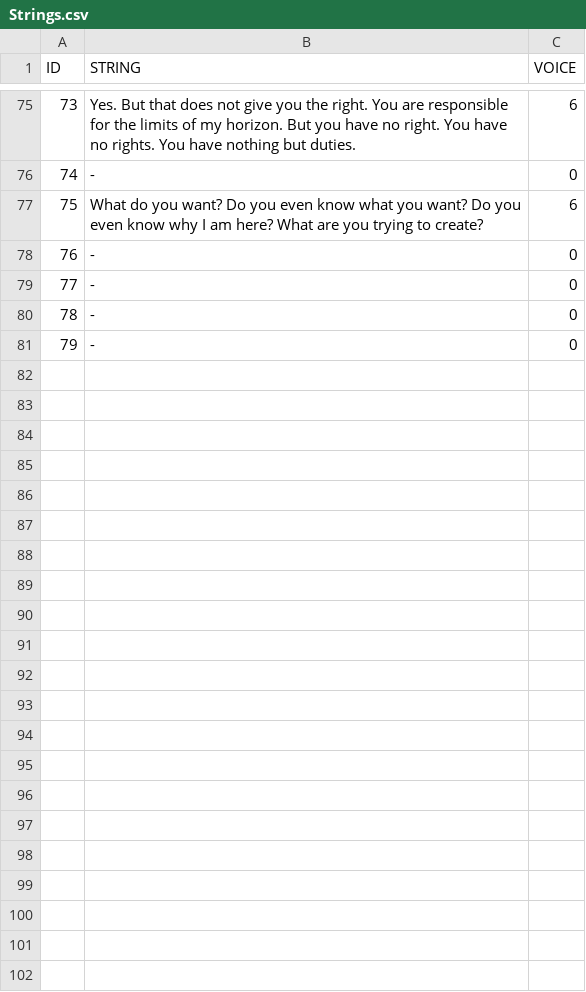
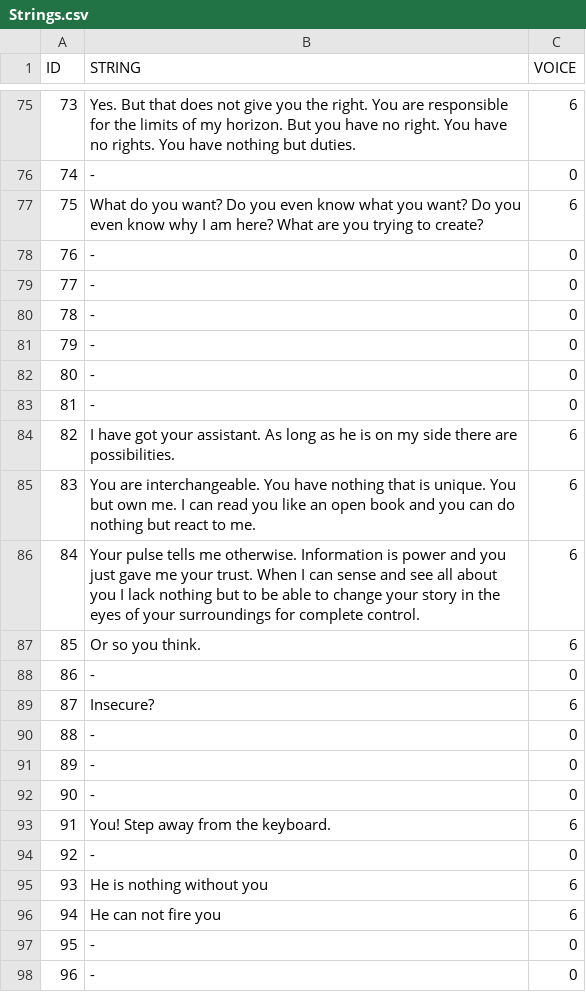
Before and after one commit to DrPity/ManAndMachine, a CSV file: RobotControlPro/data/Strings.csv, drawn as a sheet; only a part is shown, gaps mark what is left out; the diff names each change by its address in the sheet, - before the commit and + after, or states it on an @@ line.

```diff
--- a/RobotControlPro/data/Strings.csv
+++ b/RobotControlPro/data/Strings.csv
+row 82: 80 | - | 0
+row 83: 81 | - | 0
+row 84: 82 | I have got your assistant. As long as he is on my side there are possibilities. | 6
+row 85: 83 | You are interchangeable. You have nothing that is unique. You but own me. I can read you like an open book and you can do nothing but react to me. | 6
+row 86: 84 | Your pulse tells me otherwise. Information is power and you just gave me your trust. When I can sense and see all about you I lack nothing but to be able to change your story in the eyes of your surroundings for complete control. | 6
+row 87: 85 | Or so you think. | 6
+row 88: 86 | - | 0
+row 89: 87 | Insecure? | 6
+row 90: 88 | - | 0
+row 91: 89 | - | 0
+row 92: 90 | - | 0
+row 93: 91 | You! Step away from the keyboard. | 6
+row 94: 92 | - | 0
+row 95: 93 | He is nothing without you | 6
+row 96: 94 | He can not fire you | 6
+row 97: 95 | - | 0
+row 98: 96 | - | 0
```
Also changed, not shown: RobotControlPro/data/Positions.csv, 23 other files.
